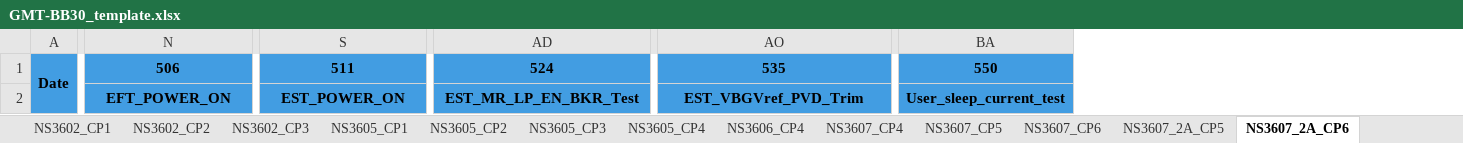
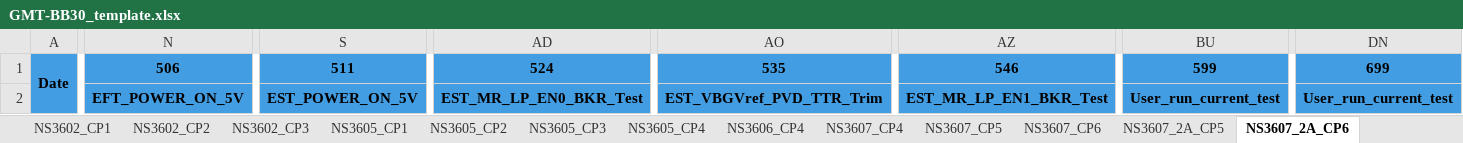
Before and after one commit to wyh1359498723/GMTReportGenerater_api, an Excel workbook: Template/GMT-BB30_template.xlsx, sheet NS3607_2A_CP6, drawn as a sheet; only a part is shown, gaps mark what is left out; values as stored, in another font and other column widths than the file's, no borders; removed rows and columns are numbered as before the commit, all else as after; the diff covers the shown part only; the diff names each change by its address in the sheet, - before the commit and + after, or states it on an @@ line.

```diff
--- a/Template/GMT-BB30_template.xlsx (sheet NS3607_2A_CP6)
+++ b/Template/GMT-BB30_template.xlsx (sheet NS3607_2A_CP6)
+column AZ, rows 1-2: 546 | EST_MR_LP_EN1_BKR_Test
-column BA, rows 1-2: 550 | User_sleep_current_test
+column BU, rows 1-2: 599 | User_run_current_test
+column DN, rows 1-2: 699 | User_run_current_test
-N2: EFT_POWER_ON
+N2: EFT_POWER_ON_5V
-S2: EST_POWER_ON
+S2: EST_POWER_ON_5V
-AD2: EST_MR_LP_EN_BKR_Test
+AD2: EST_MR_LP_EN0_BKR_Test
-AO2: EST_VBGVref_PVD_Trim
+AO2: EST_VBGVref_PVD_TTR_Trim
```
Also changed, not shown: 2 edited cells elsewhere in this sheet, sheet NS3607_2A_CP7, sheet NS3607_2A_CP5, Template/GMT-BB30-SPECIAL_template.xlsx, 1 other file.
